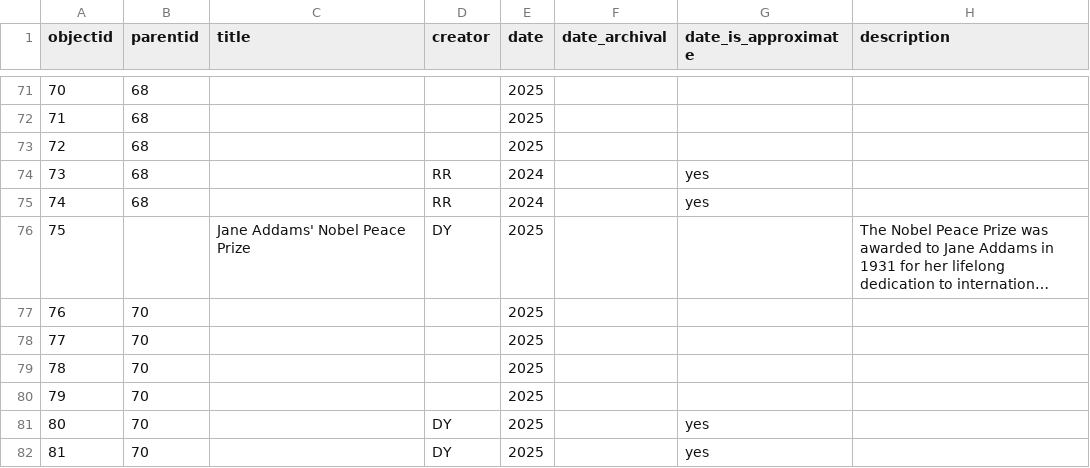
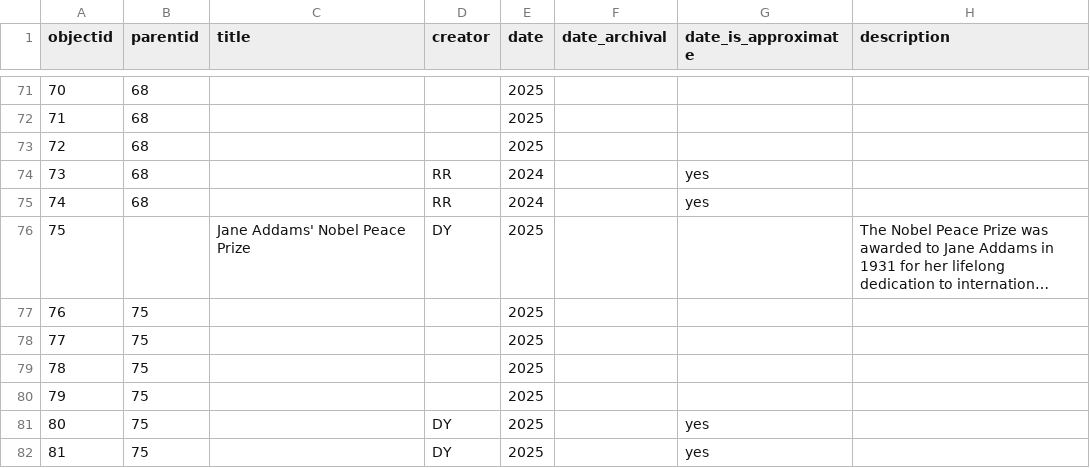
Before and after one commit to betovargas/test-demo, a CSV file: _data/artifacts.csv, drawn as a sheet; only a part is shown, gaps mark what is left out; long unchanged cells end in …; the diff names each change by its address in the sheet, - before the commit and + after, or states it on an @@ line.

```diff
--- a/_data/artifacts.csv
+++ b/_data/artifacts.csv
-B77:B82 (parentid): 70
+B77:B82 (parentid): 75
```
Also changed, not shown: 5 other files.
